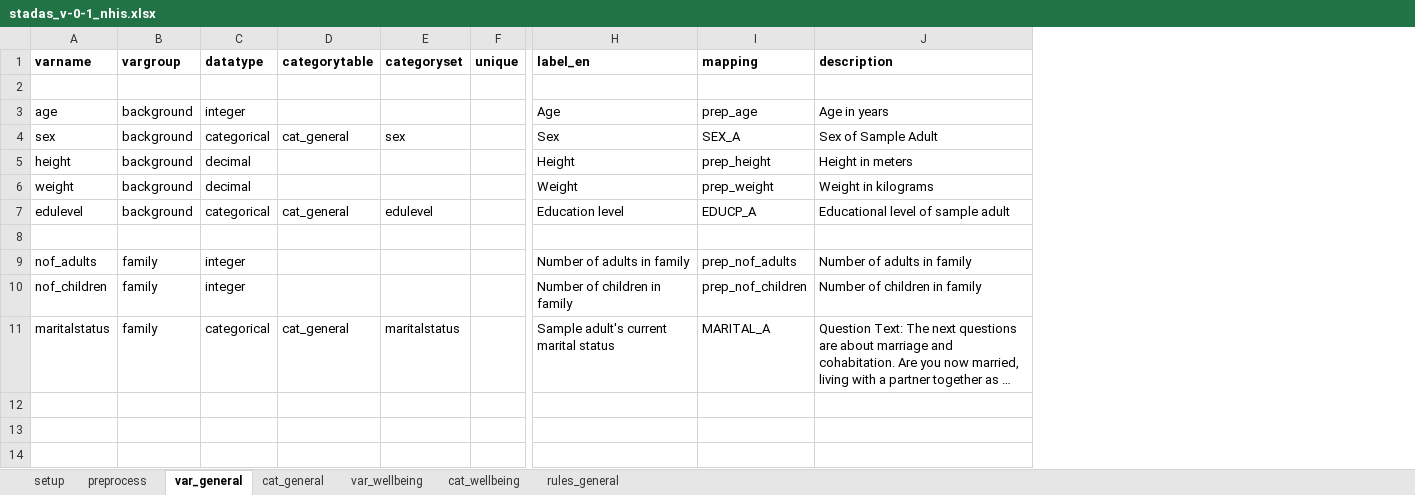
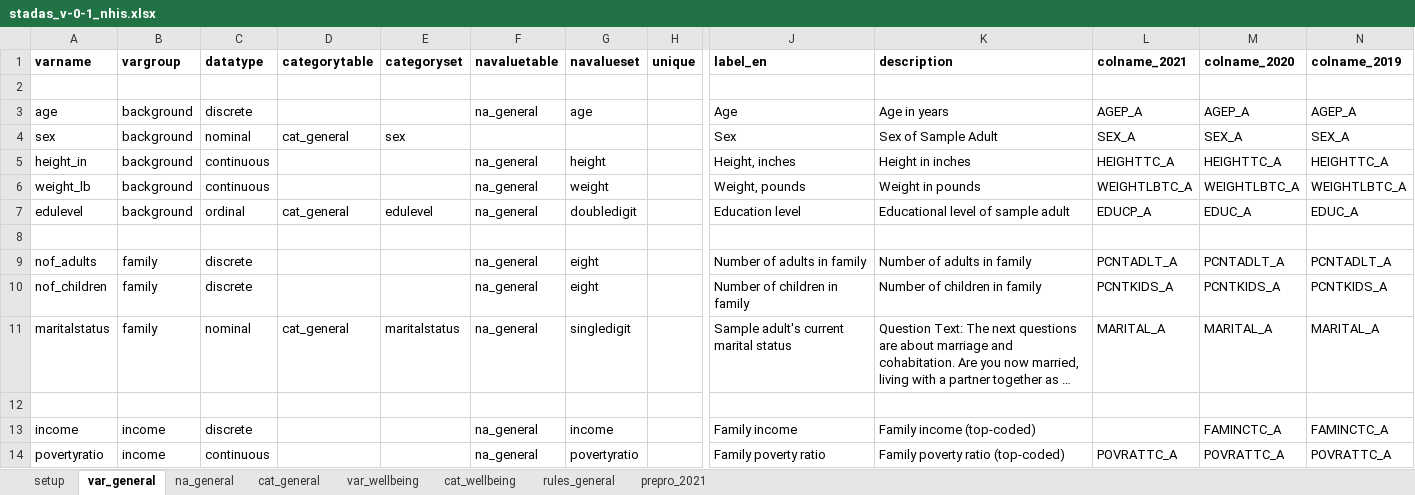
Before and after one commit to teppov/rstadas, an Excel workbook: inst/stadas_v-0-1_nhis.xlsx, sheet var_general, drawn as a sheet; only a part is shown, gaps mark what is left out; long unchanged cells end in …; values as stored, in another font and other column widths than the file's, no borders; removed rows and columns are numbered as before the commit, all else as after; rows hold the shown columns only; the diff names each change by its address in the sheet, - before the commit and + after, or states it on an @@ line.

```diff
--- a/inst/stadas_v-0-1_nhis.xlsx (sheet var_general)
+++ b/inst/stadas_v-0-1_nhis.xlsx (sheet var_general)
-sheet tab: preprocess
+sheet tab: na_general
+sheet tab: prepro_2021
+column F (navaluetable), row 3: na_general; rows 7-11: na_general |  | na_general | na_general | na_general
+column G (navalueset), row 3: age; rows 7-11: doubledigit |  | eight | eight | singledigit
-column I (mapping), rows 3-4: prep_age | SEX_A; rows 7-11: EDUCP_A |  | prep_nof_adults | prep_nof_children | MARITAL_A
+column L (colname_2021), rows 3-4: AGEP_A | SEX_A; rows 7-11: EDUCP_A |  | PCNTADLT_A | PCNTKIDS_A | MARITAL_A
+column M (colname_2020), rows 3-4: AGEP_A | SEX_A; rows 7-11: EDUC_A |  | PCNTADLT_A | PCNTKIDS_A | MARITAL_A
+column N (colname_2019), rows 3-4: AGEP_A | SEX_A; rows 7-11: EDUC_A |  | PCNTADLT_A | PCNTKIDS_A | MARITAL_A
-C3 (datatype): integer
+C3 (datatype): discrete
-C4 (datatype): categorical
+C4 (datatype): nominal
-row 5: height | background | decimal |  |  |  | Height | prep_height | Height in meters
-row 6: weight | background | decimal |  |  |  | Weight | prep_weight | Weight in kilograms
+row 5: height_in | background | continuous |  |  | na_general | height |  | Height, inches | Height in inches | HEIGHTTC_A | HEIGHTTC_A | HEIGHTTC_A
+row 6: weight_lb | background | continuous |  |  | na_general | weight |  | Weight, pounds | Weight in pounds | WEIGHTLBTC_A | WEIGHTLBTC_A | WEIGHTLBTC_A
-C7 (datatype): categorical
+C7 (datatype): ordinal
-C9:C10 (datatype): integer
+C9:C10 (datatype): discrete
-C11 (datatype): categorical
+C11 (datatype): nominal
+row 12: (empty)
+row 13: income | income | discrete |  |  | na_general | income |  | Family income | Family income (top-coded) |  | FAMINCTC_A | FAMINCTC_A
+row 14: povertyratio | income | continuous |  |  | na_general | povertyratio |  | Family poverty ratio | Family poverty ratio (top-coded) | POVRATTC_A | POVRATTC_A | POVRATTC_A
```
Also changed, not shown: sheet var_wellbeing, sheet cat_wellbeing, sheet cat_general, sheet setup, sheet rules_general, 4 other files.
